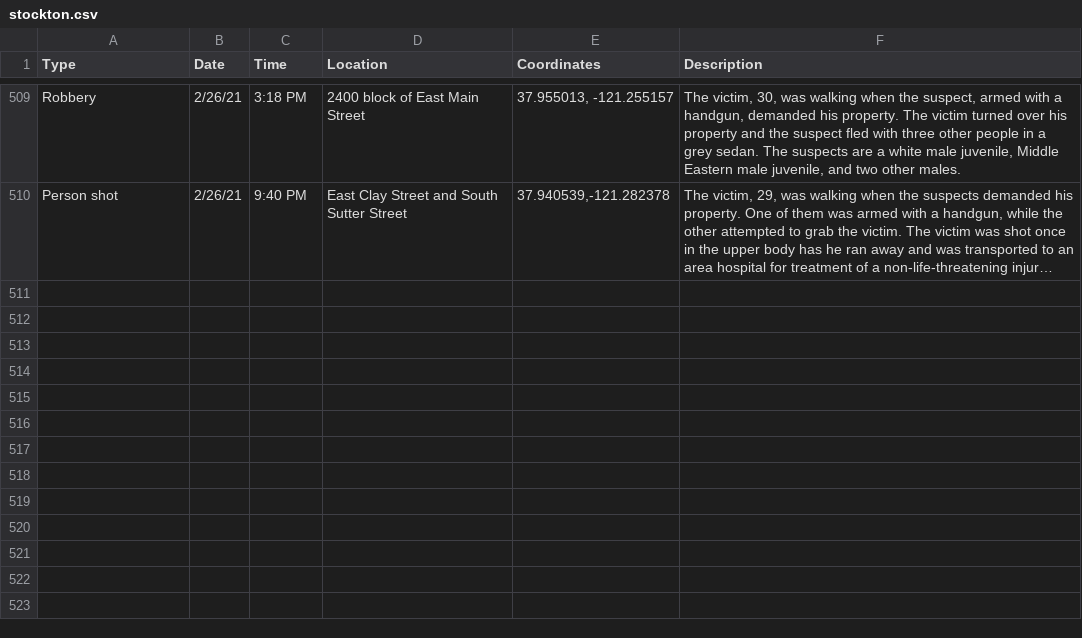
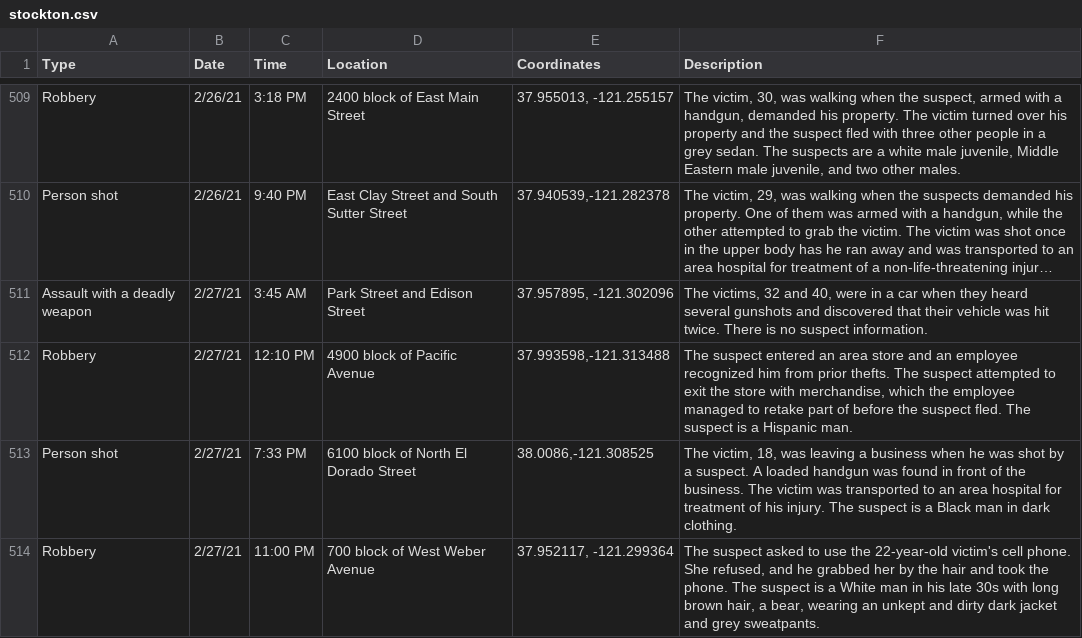
Before and after one commit to miriamwaldvogel/209politics, a CSV file: projects/crimemaps/data/stockton.csv, drawn as a sheet; only a part is shown, gaps mark what is left out; long unchanged cells end in …; the diff names each change by its address in the sheet, - before the commit and + after, or states it on an @@ line.

```diff
--- a/projects/crimemaps/data/stockton.csv
+++ b/projects/crimemaps/data/stockton.csv
+row 511: Assault with a deadly weapon | 2/27/21 | 3:45 AM | Park Street and Edison Street | 37.957895, -121.302096 | The victims, 32 and 40, were in a car when they heard several gunshots and discovered that their vehicle was hit twice. There is no suspect information.
+row 512: Robbery | 2/27/21 | 12:10 PM | 4900 block of Pacific Avenue | 37.993598,-121.313488 | The suspect entered an area store and an employee recognized him from prior thefts. The suspect attempted to exit the store with merchandise, which the employee managed to retake part of before the suspect fled. The suspect is a Hispanic man.
+row 513: Person shot | 2/27/21 | 7:33 PM | 6100 block of North El Dorado Street | 38.0086,-121.308525 | The victim, 18, was leaving a business when he was shot by a suspect. A loaded handgun was found in front of the business. The victim was transported to an area hospital for treatment of his injury. The suspect is a Black man in dark clothing.
+row 514: Robbery | 2/27/21 | 11:00 PM | 700 block of West Weber Avenue | 37.952117, -121.299364 | The suspect asked to use the 22-year-old victim's cell phone. She refused, and he grabbed her by the hair and took the phone. The suspect is a White man in his late 30s with long brown hair, a bear, wearing an unkept and dirty dark jacket and grey sweatpants.
```
Also changed, not shown: 1 other file.
